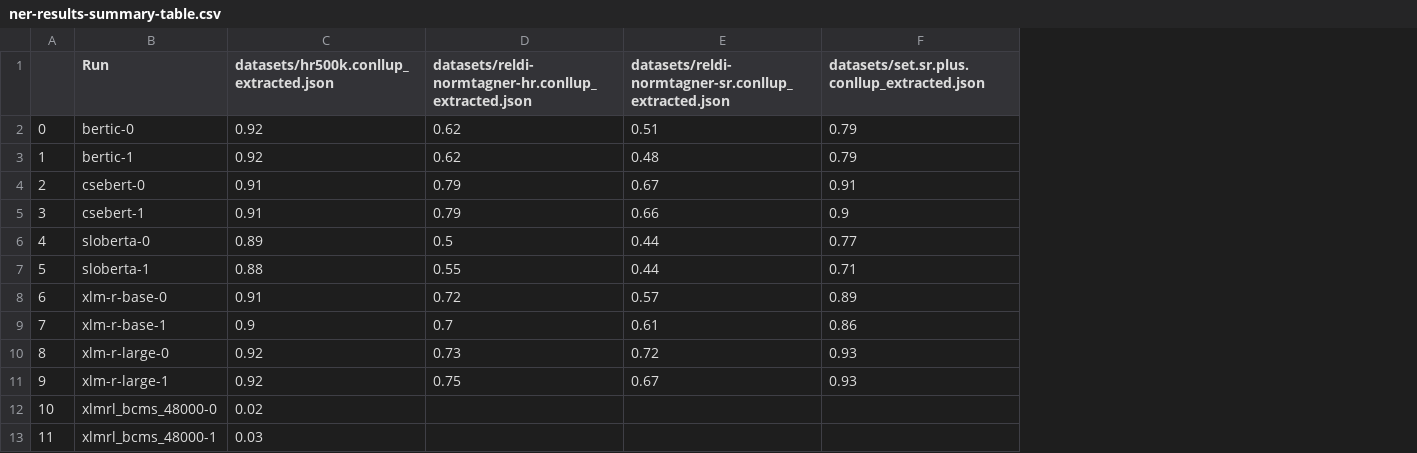
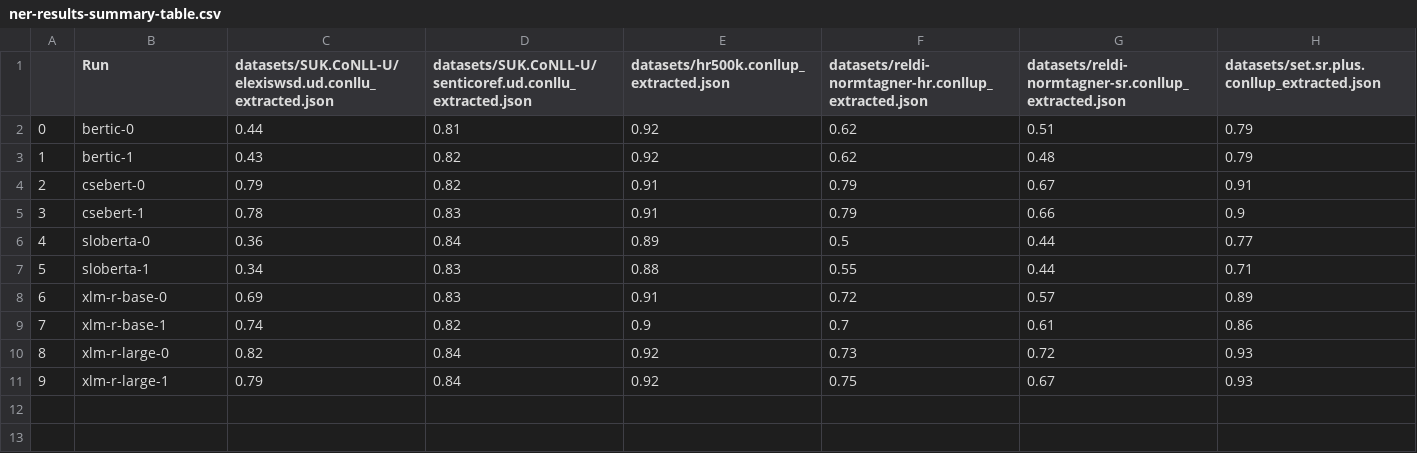
Before and after one commit to TajaKuzman/NER-recognition, a CSV file: ner-results-summary-table.csv, drawn as a sheet; removed rows and columns are numbered as before the commit, all else as after; the diff names each change by its address in the sheet, - before the commit and + after, or states it on an @@ line.

```diff
--- a/ner-results-summary-table.csv
+++ b/ner-results-summary-table.csv
+column C, rows 1-11: datasets/SUK.CoNLL-U/elexiswsd.ud.conllu_extracted.json | 0.44 | 0.43 | 0.79 | 0.78 | 0.36 | 0.34 | 0.69 | 0.74 | 0.82 | 0.79
+column D, rows 1-11: datasets/SUK.CoNLL-U/senticoref.ud.conllu_extracted.json | 0.81 | 0.82 | 0.82 | 0.83 | 0.84 | 0.83 | 0.83 | 0.82 | 0.84 | 0.84
-row 12: 10 | xlmrl_bcms_48000-0 | 0.02
-row 13: 11 | xlmrl_bcms_48000-1 | 0.03
```
Also changed, not shown: 10 other files.
